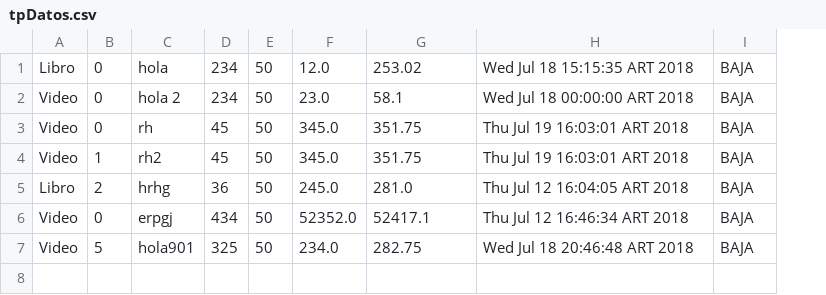
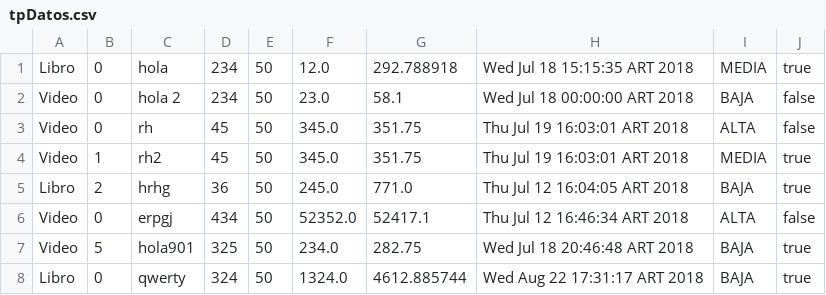
Before and after one commit to pochidavid/TPDIED, a CSV file: tpDatos.csv, drawn as a sheet; the diff names each change by its address in the sheet, - before the commit and + after, or states it on an @@ line.

```diff
--- a/tpDatos.csv
+++ b/tpDatos.csv
+column J, rows 1-7: true | false | false | true | true | false | true
-G1: 253.02
+G1: 292.788918
-I1: BAJA
+I1: MEDIA
-I3: BAJA
+I3: ALTA
-I4: BAJA
+I4: MEDIA
-G5: 281.0
+G5: 771.0
-I6: BAJA
+I6: ALTA
+row 8: Libro | 0 | qwerty | 324 | 50 | 1324.0 | 4612.885744 | Wed Aug 22 17:31:17 ART 2018 | BAJA | true
```
Also changed, not shown: 55 other files.
